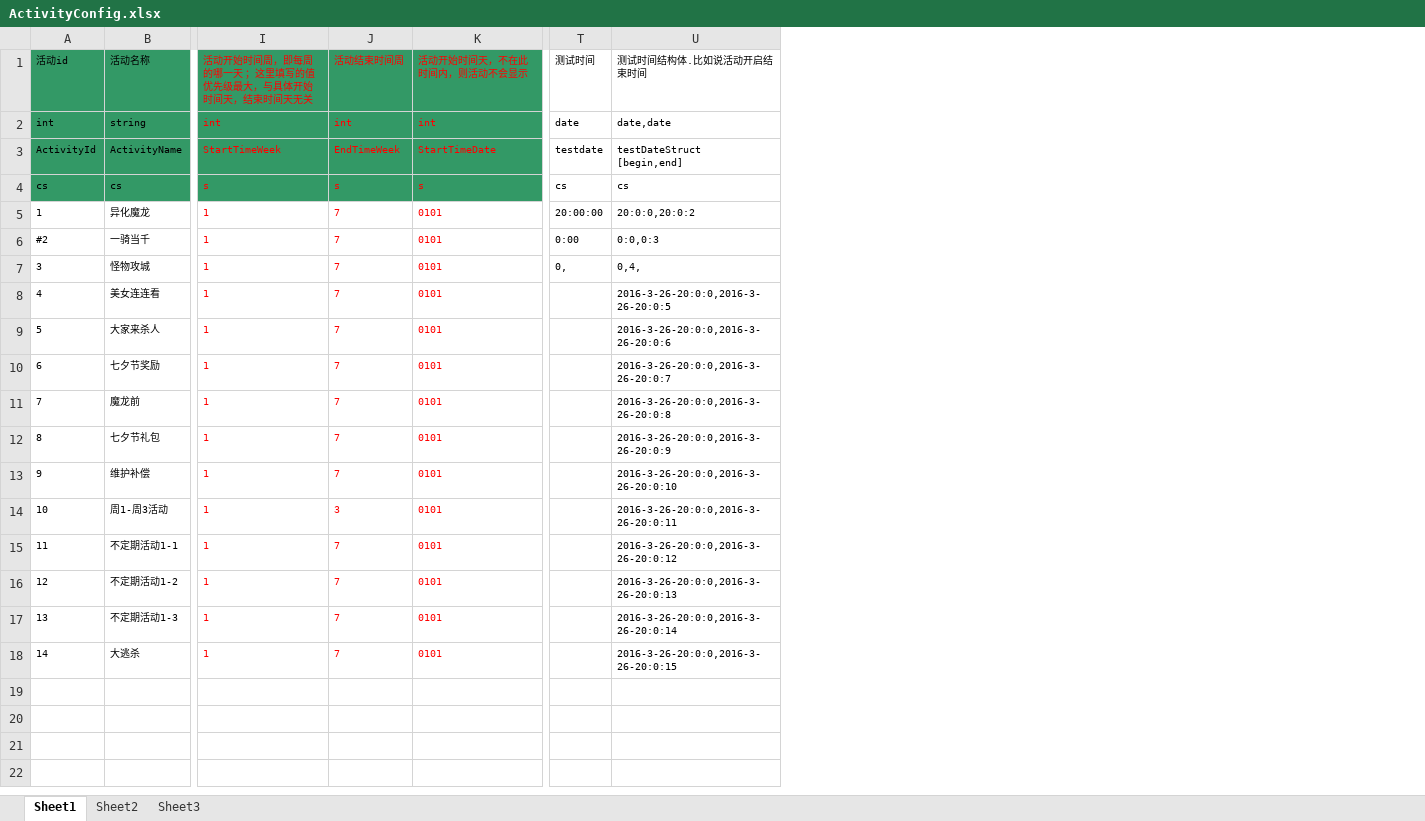
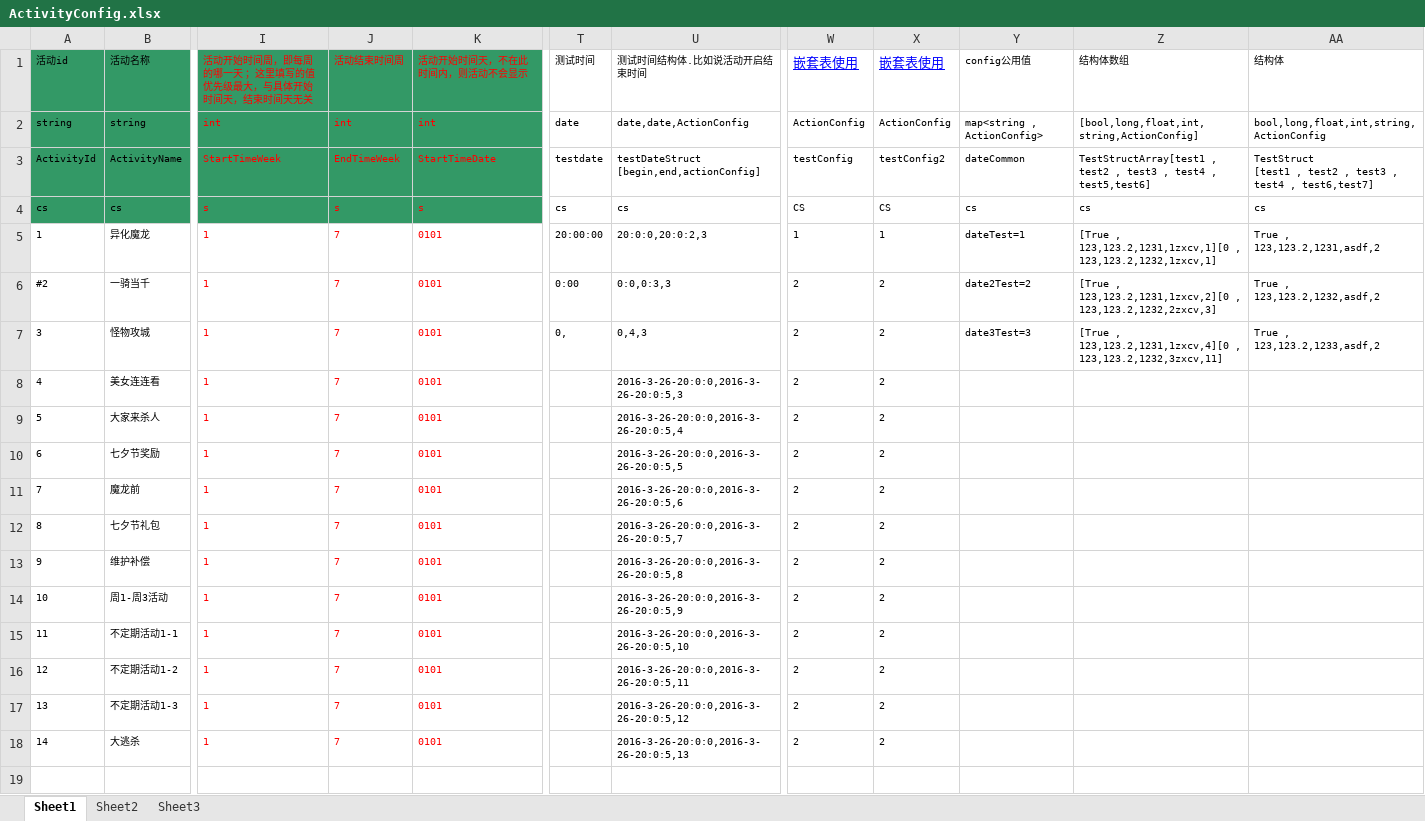
Before and after one commit to woopengcheng/GameLib, an Excel workbook: Tools/bin/GeneratorCSV/xls_config/ActivityConfig.xlsx, sheet Sheet1, drawn as a sheet; only a part is shown, gaps mark what is left out; values as stored, in another font and other column widths than the file's, no borders; ↵ is a line break in a cell; the diff names each change by its address in the sheet, - before the commit and + after, or states it on an @@ line.

```diff
--- a/Tools/bin/GeneratorCSV/xls_config/ActivityConfig.xlsx (sheet Sheet1)
+++ b/Tools/bin/GeneratorCSV/xls_config/ActivityConfig.xlsx (sheet Sheet1)
+column W (嵌套表使用), rows 2-18: ActionConfig | testConfig | CS | 1 | 2 | 2 | 2 | 2 | 2 | 2 | 2 | 2 | 2 | 2 | 2 | 2 | 2
+column X (嵌套表使用), rows 2-18: ActionConfig | testConfig2 | CS | 1 | 2 | 2 | 2 | 2 | 2 | 2 | 2 | 2 | 2 | 2 | 2 | 2 | 2
+column Y (config公用值), rows 2-7: map<string , ActionConfig> | dateCommon | cs | dateTest=1 | date2Test=2 | date3Test=3
+column Z (结构体数组), rows 2-7: [bool,long,float,int,string,ActionConfig] | TestStructArray[test1 , test2 , test3 , test4 , test5,test6] | cs | [True , 123,123.2,1231,1zxcv,1][0 , 123,123.2,1232,1zxcv,1] | [True , 123,123.2,1231,1zxcv,2][0 , 123,123.2,1232,2zxcv,3] | [True , 123,123.2,1231,1zxcv,4][0 , 123,123.2,1232,3zxcv,11]
+column AA (结构体), rows 2-7: bool,long,float,int,string,ActionConfig | TestStruct ↵ [test1 , test2 , test3 , test4 , test6,test7] | cs | True , 123,123.2,1231,asdf,2 | True , 123,123.2,1232,asdf,2 | True , 123,123.2,1233,asdf,2
-A2 (活动id): int
+A2 (活动id): string
-U2 (测试时间结构体.比如说活动开启结束时间): date,date
+U2 (测试时间结构体.比如说活动开启结束时间): date,date,ActionConfig
-U3 (测试时间结构体.比如说活动开启结束时间): testDateStruct ↵ [begin,end]
+U3 (测试时间结构体.比如说活动开启结束时间): testDateStruct ↵ [begin,end,actionConfig]
-U5 (测试时间结构体.比如说活动开启结束时间): 20:0:0,20:0:2
+U5 (测试时间结构体.比如说活动开启结束时间): 20:0:0,20:0:2,3
-U6 (测试时间结构体.比如说活动开启结束时间): 0:0,0:3
+U6 (测试时间结构体.比如说活动开启结束时间): 0:0,0:3,3
-U7 (测试时间结构体.比如说活动开启结束时间): 0,4,
+U7 (测试时间结构体.比如说活动开启结束时间): 0,4,3
-U8 (测试时间结构体.比如说活动开启结束时间): 2016-3-26-20:0:0,2016-3-26-20:0:5
+U8 (测试时间结构体.比如说活动开启结束时间): 2016-3-26-20:0:0,2016-3-26-20:0:5,3
-U9 (测试时间结构体.比如说活动开启结束时间): 2016-3-26-20:0:0,2016-3-26-20:0:6
+U9 (测试时间结构体.比如说活动开启结束时间): 2016-3-26-20:0:0,2016-3-26-20:0:5,4
-U10 (测试时间结构体.比如说活动开启结束时间): 2016-3-26-20:0:0,2016-3-26-20:0:7
+U10 (测试时间结构体.比如说活动开启结束时间): 2016-3-26-20:0:0,2016-3-26-20:0:5,5
-U11 (测试时间结构体.比如说活动开启结束时间): 2016-3-26-20:0:0,2016-3-26-20:0:8
+U11 (测试时间结构体.比如说活动开启结束时间): 2016-3-26-20:0:0,2016-3-26-20:0:5,6
-U12 (测试时间结构体.比如说活动开启结束时间): 2016-3-26-20:0:0,2016-3-26-20:0:9
+U12 (测试时间结构体.比如说活动开启结束时间): 2016-3-26-20:0:0,2016-3-26-20:0:5,7
-U13 (测试时间结构体.比如说活动开启结束时间): 2016-3-26-20:0:0,2016-3-26-20:0:10
+U13 (测试时间结构体.比如说活动开启结束时间): 2016-3-26-20:0:0,2016-3-26-20:0:5,8
-J14 (活动结束时间周): 3
+J14 (活动结束时间周): 7
-U14 (测试时间结构体.比如说活动开启结束时间): 2016-3-26-20:0:0,2016-3-26-20:0:11
+U14 (测试时间结构体.比如说活动开启结束时间): 2016-3-26-20:0:0,2016-3-26-20:0:5,9
-U15 (测试时间结构体.比如说活动开启结束时间): 2016-3-26-20:0:0,2016-3-26-20:0:12
+U15 (测试时间结构体.比如说活动开启结束时间): 2016-3-26-20:0:0,2016-3-26-20:0:5,10
-U16 (测试时间结构体.比如说活动开启结束时间): 2016-3-26-20:0:0,2016-3-26-20:0:13
+U16 (测试时间结构体.比如说活动开启结束时间): 2016-3-26-20:0:0,2016-3-26-20:0:5,11
-U17 (测试时间结构体.比如说活动开启结束时间): 2016-3-26-20:0:0,2016-3-26-20:0:14
+U17 (测试时间结构体.比如说活动开启结束时间): 2016-3-26-20:0:0,2016-3-26-20:0:5,12
-U18 (测试时间结构体.比如说活动开启结束时间): 2016-3-26-20:0:0,2016-3-26-20:0:15
+U18 (测试时间结构体.比如说活动开启结束时间): 2016-3-26-20:0:0,2016-3-26-20:0:5,13
```
Also changed, not shown: Tools/bin/GeneratorCSV/xls_config/ActionConfig.xlsx, 21 other files.
